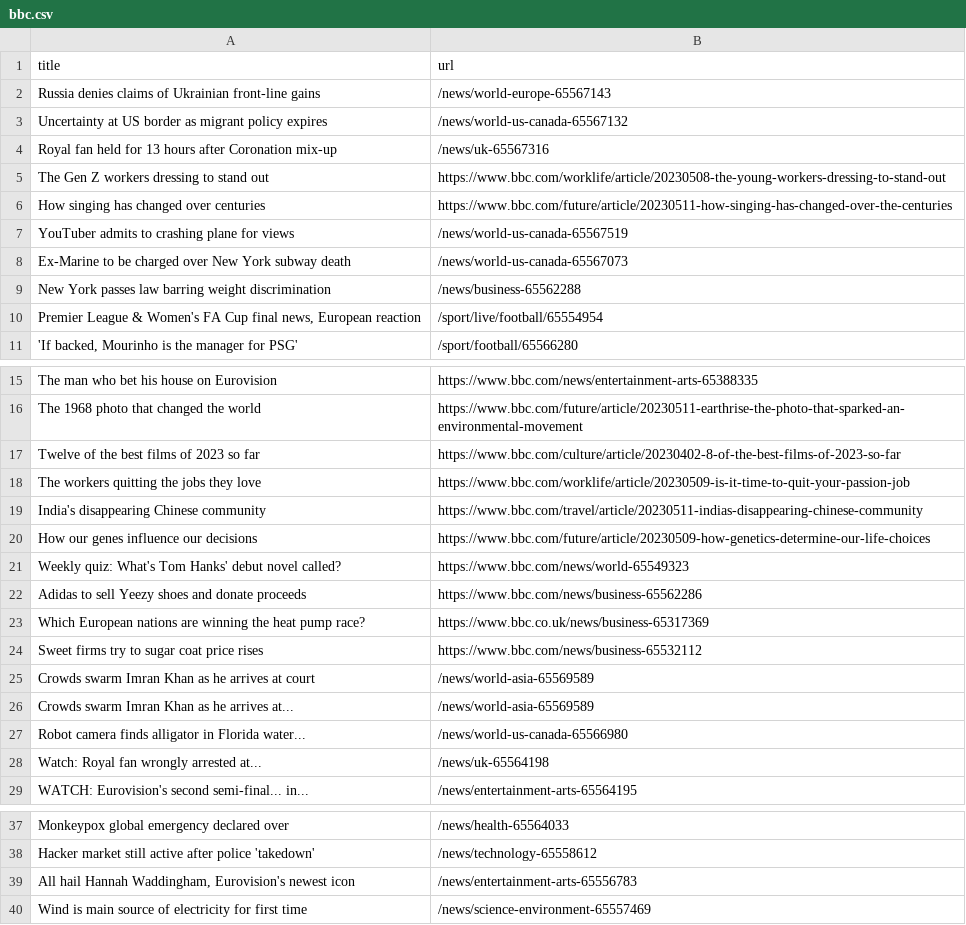
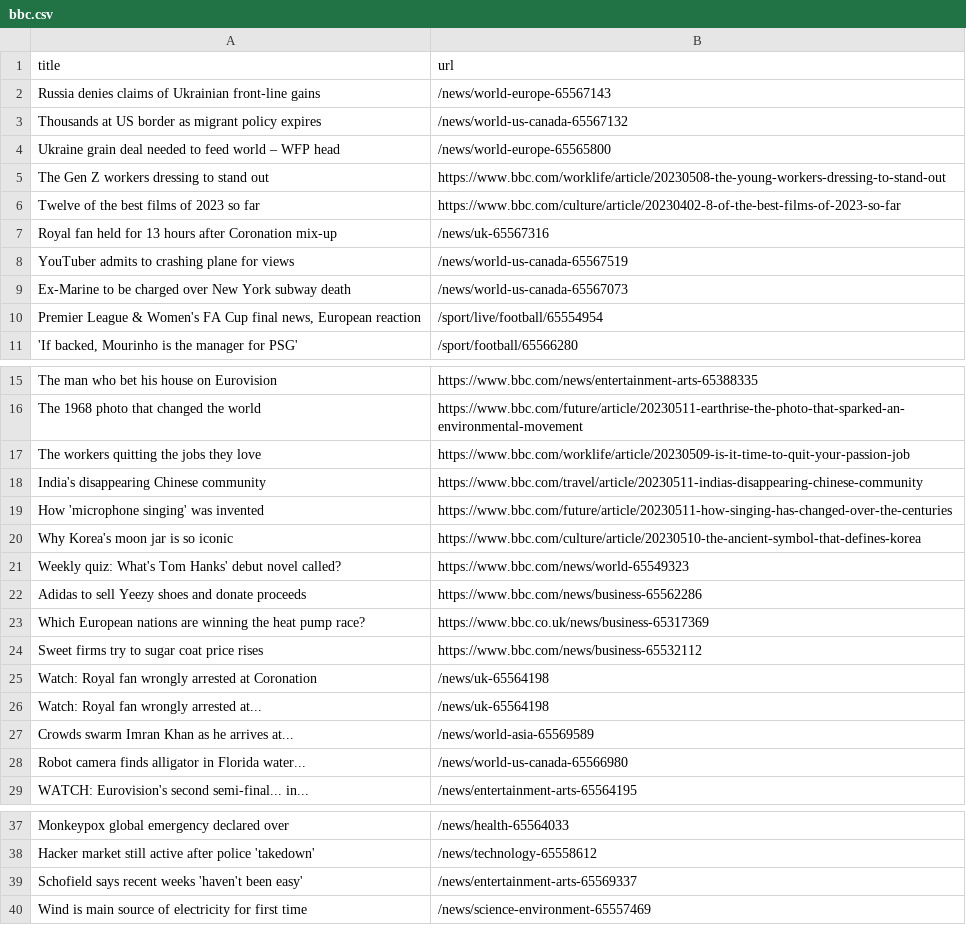
Before and after one commit to Danihisp/automatic-scraper-bbc-main, a CSV file: bbc.csv, drawn as a sheet; only a part is shown, gaps mark what is left out.

```diff
--- a/bbc.csv
+++ b/bbc.csv
@@ -2,9 +2,9 @@ title,url
 Russia denies claims of Ukrainian front-line gains,/news/world-europe-65567143
-Uncertainty at US border as migrant policy expires,/news/world-us-canada-65567132
+Thousands at US border as migrant policy expires,/news/world-us-canada-65567132
+Ukraine grain deal needed to feed world – WFP head,/news/world-europe-65565800
+The Gen Z workers dressing to stand out,https://www.bbc.com/worklife/article/20230508-the-young-workers-dressing-to-stand-out
+Twelve of the best films of 2023 so far,https://www.bbc.com/culture/article/20230402-8-of-the-best-films-of-2023-so-far
 Royal fan held for 13 hours after Coronation mix-up,/news/uk-65567316
-The Gen Z workers dressing to stand out,https://www.bbc.com/worklife/article/20230508-the-young-workers-dressing-to-stand-out
-How singing has changed over centuries,https://www.bbc.com/future/article/20230511-how-singing-has-changed-over-the-centuries
 YouTuber admits to crashing plane for views,/news/world-us-canada-65567519
 Ex-Marine to be charged over New York subway death,/news/world-us-canada-65567073
-New York passes law barring weight discrimination,/news/business-65562288
 "Premier League & Women's FA Cup final news, European reaction",/sport/live/football/65554954
@@ -16,6 +16,6 @@ The man who bet his house on Eurovision,https://www.bbc.com/news/entertainment-a
 The 1968 photo that changed the world,https://www.bbc.com/future/article/20230511-earthrise-the-photo-that-sparked-an-environmental-movement
-Twelve of the best films of 2023 so far,https://www.bbc.com/culture/article/20230402-8-of-the-best-films-of-2023-so-far
 The workers quitting the jobs they love,https://www.bbc.com/worklife/article/20230509-is-it-time-to-quit-your-passion-job
 India's disappearing Chinese community,https://www.bbc.com/travel/article/20230511-indias-disappearing-chinese-community
-How our genes influence our decisions,https://www.bbc.com/future/article/20230509-how-genetics-determine-our-life-choices
+How 'microphone singing' was invented,https://www.bbc.com/future/article/20230511-how-singing-has-changed-over-the-centuries
+Why Korea's moon jar is so iconic,https://www.bbc.com/culture/article/20230510-the-ancient-symbol-that-defines-korea
 Weekly quiz: What's Tom Hanks' debut novel called?,https://www.bbc.com/news/world-65549323
@@ -24,6 +24,6 @@ Which European nations are winning the heat pump race?,https://www.bbc.co.uk/new
 Sweet firms try to sugar coat price rises,https://www.bbc.com/news/business-65532112
-Crowds swarm Imran Khan as he arrives at court,/news/world-asia-65569589
+Watch: Royal fan wrongly arrested at Coronation,/news/uk-65564198
+Watch: Royal fan wrongly arrested at...,/news/uk-65564198
 Crowds swarm Imran Khan as he arrives at...,/news/world-asia-65569589
 Robot camera finds alligator in Florida water...,/news/world-us-canada-65566980
-Watch: Royal fan wrongly arrested at...,/news/uk-65564198
 WATCH: Eurovision's second semi-final... in...,/news/entertainment-arts-65564195
@@ -38,3 +38,3 @@ Monkeypox global emergency declared over,/news/health-65564033
 Hacker market still active after police 'takedown',/news/technology-65558612
-"All hail Hannah Waddingham, Eurovision's newest icon",/news/entertainment-arts-65556783
+Schofield says recent weeks 'haven't been easy',/news/entertainment-arts-65569337
 Wind is main source of electricity for first time,/news/science-environment-65557469
```
